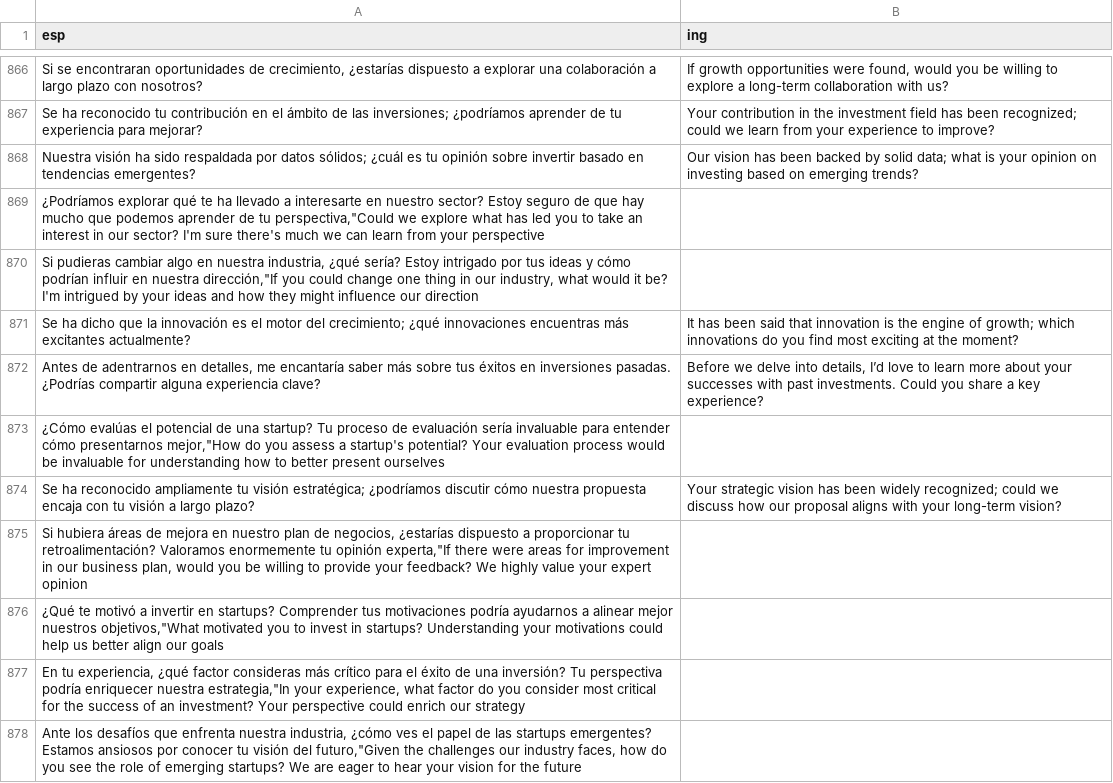
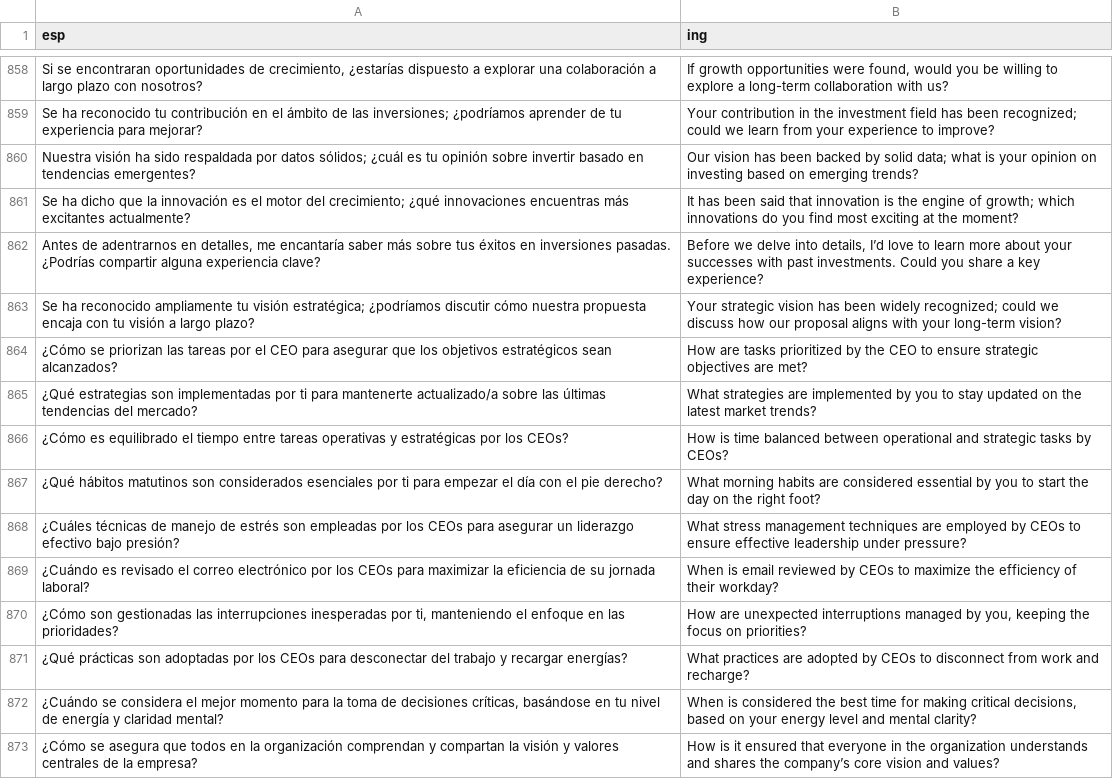
Before and after one commit to ArbeyAragon/Dictionary, a CSV file: dictionaries/frases_v4.csv, drawn as a sheet; only a part is shown, gaps mark what is left out; the shorter side is filled out with more unchanged rows; the diff covers the shown part only.

Commit message:
Update dictionary

```diff
--- a/dictionaries/frases_v4.csv
+++ b/dictionaries/frases_v4.csv
@@ -868,11 +860,4 @@ esp,ing
 "Nuestra visión ha sido respaldada por datos sólidos; ¿cuál es tu opinión sobre invertir basado en tendencias emergentes?","Our vision has been backed by solid data; what is your opinion on investing based on emerging trends?"
-"¿Podríamos explorar qué te ha llevado a interesarte en nuestro sector? Estoy seguro de que hay mucho que podemos aprender de tu perspectiva,""Could we explore what has led you to take an interest in our sector? I'm sure there's much we can learn from your perspective"
-"Si pudieras cambiar algo en nuestra industria, ¿qué sería? Estoy intrigado por tus ideas y cómo podrían influir en nuestra dirección,""If you could change one thing in our industry, what would it be? I'm intrigued by your ideas and how they might influence our direction"
 "Se ha dicho que la innovación es el motor del crecimiento; ¿qué innovaciones encuentras más excitantes actualmente?","It has been said that innovation is the engine of growth; which innovations do you find most exciting at the moment?"
 "Antes de adentrarnos en detalles, me encantaría saber más sobre tus éxitos en inversiones pasadas. ¿Podrías compartir alguna experiencia clave?","Before we delve into details, I’d love to learn more about your successes with past investments. Could you share a key experience?"
-"¿Cómo evalúas el potencial de una startup? Tu proceso de evaluación sería invaluable para entender cómo presentarnos mejor,""How do you assess a startup's potential? Your evaluation process would be invaluable for understanding how to better present ourselves"
 "Se ha reconocido ampliamente tu visión estratégica; ¿podríamos discutir cómo nuestra propuesta encaja con tu visión a largo plazo?","Your strategic vision has been widely recognized; could we discuss how our proposal aligns with your long-term vision?"
-"Si hubiera áreas de mejora en nuestro plan de negocios, ¿estarías dispuesto a proporcionar tu retroalimentación? Valoramos enormemente tu opinión experta,""If there were areas for improvement in our business plan, would you be willing to provide your feedback? We highly value your expert opinion"
-"¿Qué te motivó a invertir en startups? Comprender tus motivaciones podría ayudarnos a alinear mejor nuestros objetivos,""What motivated you to invest in startups? Understanding your motivations could help us better align our goals"
-"En tu experiencia, ¿qué factor consideras más crítico para el éxito de una inversión? Tu perspectiva podría enriquecer nuestra estrategia,""In your experience, what factor do you consider most critical for the success of an investment? Your perspective could enrich our strategy"
-"Ante los desafíos que enfrenta nuestra industria, ¿cómo ves el papel de las startups emergentes? Estamos ansiosos por conocer tu visión del futuro,""Given the challenges our industry faces, how do you see the role of emerging startups? We are eager to hear your vision for the future"
```
Also changed, not shown: 54 added rows and 47 removed rows elsewhere in this file.
